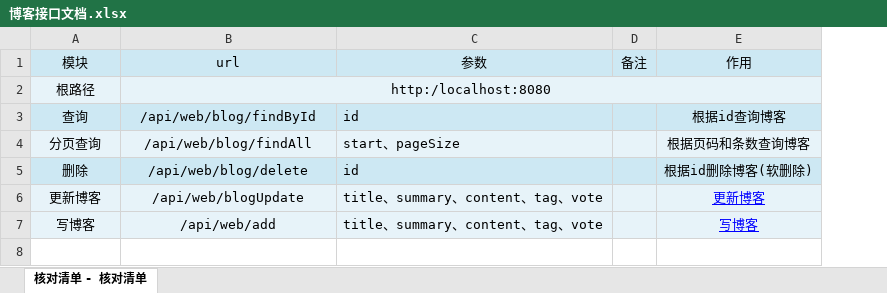
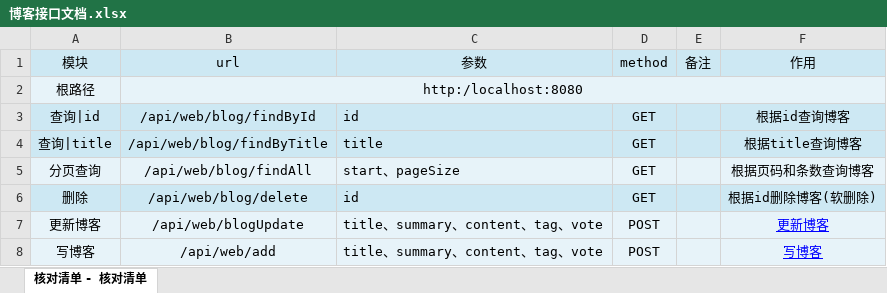
Before and after one commit to houko/SpringBootUnity, an Excel workbook: 接口文档/后台/博客接口文档.xlsx, sheet 核对清单 - 核对清单, drawn as a sheet; values as stored, in another font and other column widths than the file's, no borders; addresses are those after the commit; the diff names each change by its address in the sheet, - before the commit and + after, or states it on an @@ line.

Commit message:
接口文档

```diff
--- a/接口文档/后台/博客接口文档.xlsx (sheet 核对清单 - 核对清单)
+++ b/接口文档/后台/博客接口文档.xlsx (sheet 核对清单 - 核对清单)
+column D (method), row 3: GET; rows 5-8: GET | GET | POST | POST
-A3 (模块): 查询
+A3 (模块): 查询|id
+row 4: 查询|title | /api/web/blog/findByTitle | title | GET |  | 根据title查询博客
```
Also changed, not shown: 接口文档/前台/博客接口文档.xlsx, 接口文档/前台/用户相关接口.xlsx, 2 other files.
